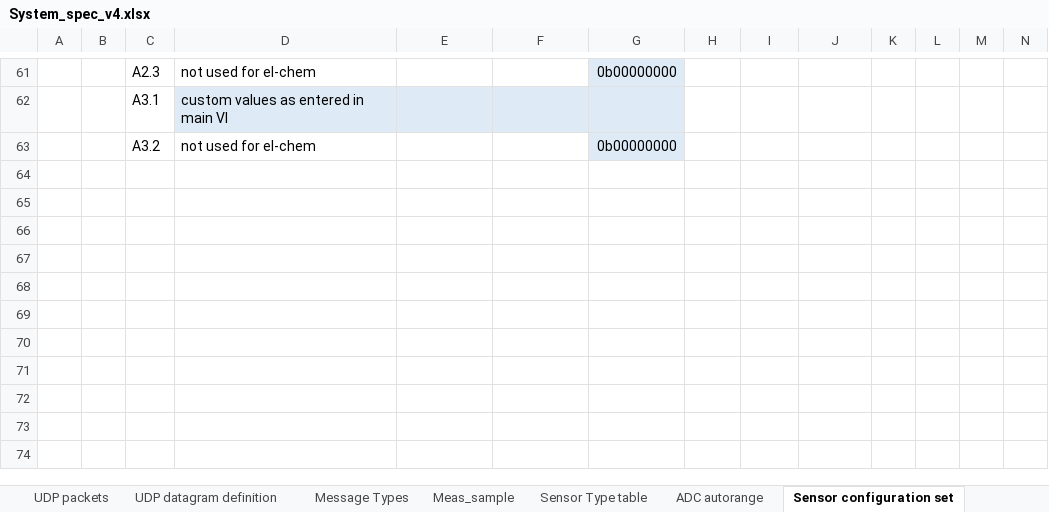
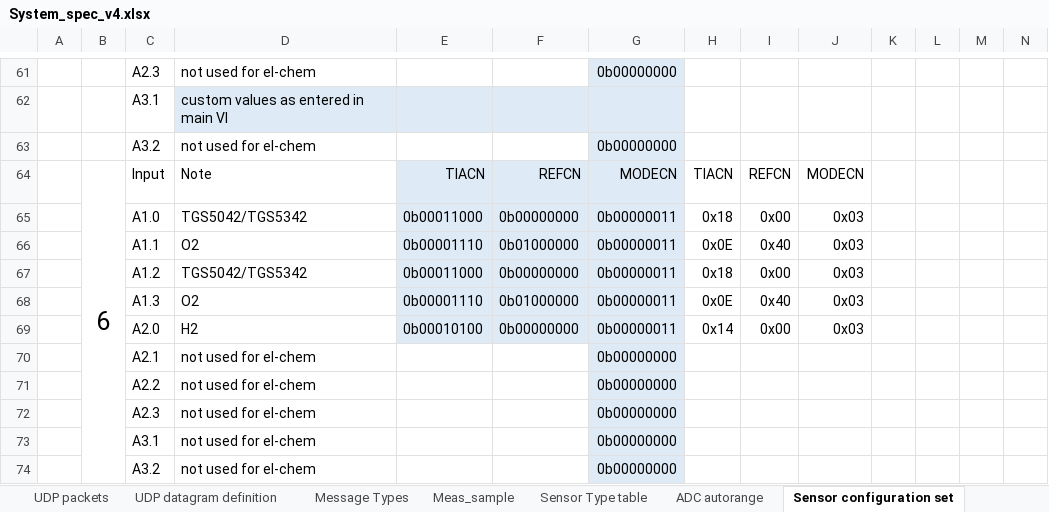
Before and after one commit to Yourigh/FRA_Sensor_platform, an Excel workbook: 1-SystemDocs/System_spec_v4.xlsx, sheet Sensor configuration set, drawn as a sheet; only a part is shown, gaps mark what is left out; values as stored, in another font and other column widths than the file's, no borders; rows hold the shown columns only; the diff names each change by its address in the sheet, - before the commit and + after, or states it on an @@ line.

```diff
--- a/1-SystemDocs/System_spec_v4.xlsx (sheet Sensor configuration set)
+++ b/1-SystemDocs/System_spec_v4.xlsx (sheet Sensor configuration set)
+row 64:  | 6 | Input | Note | TIACN | REFCN | MODECN | TIACN | REFCN | MODECN
+row 65:  |  | A1.0 | TGS5042/TGS5342 | 0b00011000 | 0b00000000 | 0b00000011 | 0x18 | 0x00 | 0x03
+row 66:  |  | A1.1 | O2 | 0b00001110 | 0b01000000 | 0b00000011 | 0x0E | 0x40 | 0x03
+row 67:  |  | A1.2 | TGS5042/TGS5342 | 0b00011000 | 0b00000000 | 0b00000011 | 0x18 | 0x00 | 0x03
+row 68:  |  | A1.3 | O2 | 0b00001110 | 0b01000000 | 0b00000011 | 0x0E | 0x40 | 0x03
+row 69:  |  | A2.0 | H2 | 0b00010100 | 0b00000000 | 0b00000011 | 0x14 | 0x00 | 0x03
+row 70:  |  | A2.1 | not used for el-chem |  |  | 0b00000000
+row 71:  |  | A2.2 | not used for el-chem |  |  | 0b00000000
+row 72:  |  | A2.3 | not used for el-chem |  |  | 0b00000000
+row 73:  |  | A3.1 | not used for el-chem |  |  | 0b00000000
+row 74:  |  | A3.2 | not used for el-chem |  |  | 0b00000000
```
Also changed, not shown: charts or pictures, 9 other files.
